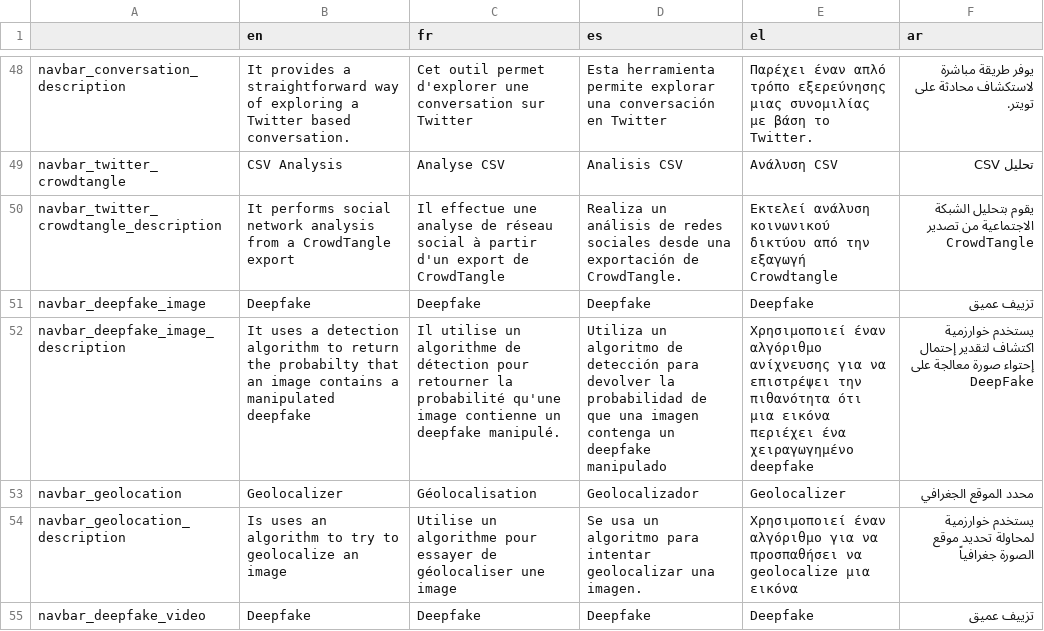
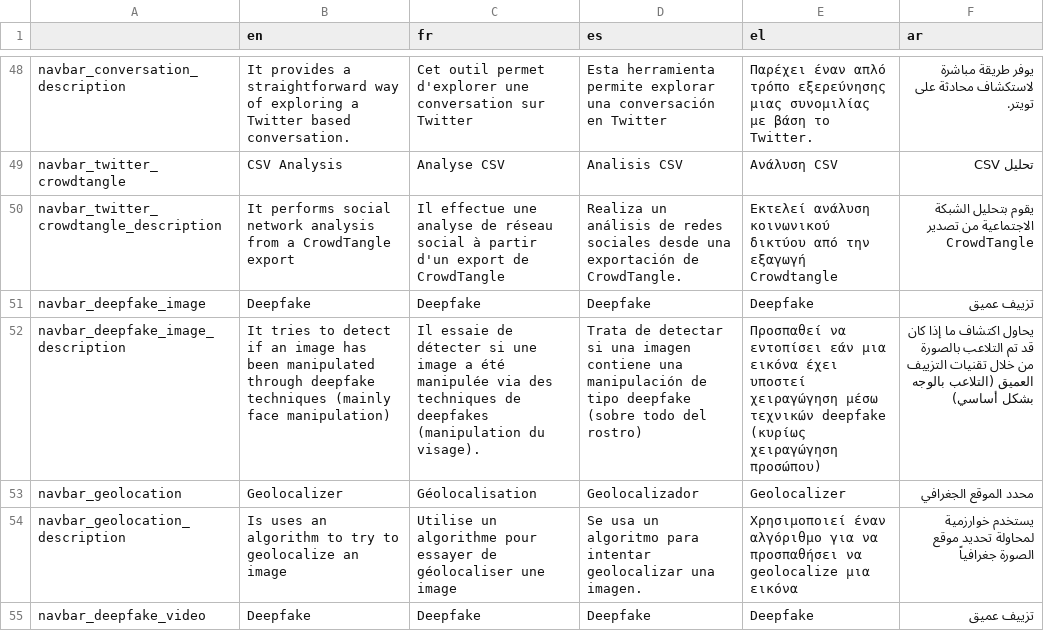
Before and after one commit to AFP-Medialab/InVID-Translations, a TSV file: components/NavItems/tools/Alltools.tsv, drawn as a sheet; only a part is shown, gaps mark what is left out.

Commit message:
Update Alltools.tsv
updates deepfake tool

```diff
--- a/components/NavItems/tools/Alltools.tsv
+++ b/components/NavItems/tools/Alltools.tsv
@@ -51,3 +51,3 @@ navbar_twitter_crowdtangle_description	It performs social network analysis from
 navbar_deepfake_image	Deepfake	Deepfake	Deepfake	Deepfake	تزييف عميق
-navbar_deepfake_image_description	It uses a detection algorithm to return the probabilty that an image contains a manipulated deepfake	Il utilise un algorithme de détection pour retourner la probabilité qu'une image contienne un deepfake manipulé.	Utiliza un algoritmo de detección para devolver la probabilidad de que una imagen contenga un deepfake manipulado	Χρησιμοποιεί έναν αλγόριθμο ανίχνευσης για να επιστρέψει την πιθανότητα ότι μια εικόνα περιέχει ένα χειραγωγημένο deepfake	يستخدم خوارزمية اكتشاف لتقدير إحتمال إحتواء صورة معالجة على DeepFake
+navbar_deepfake_image_description	It tries to detect if an image has been manipulated through deepfake techniques (mainly face manipulation)	Il essaie de détecter si une image a été manipulée via des techniques de deepfakes (manipulation du visage).	Trata de detectar si una imagen contiene una manipulación de tipo deepfake (sobre todo del rostro)	Προσπαθεί να εντοπίσει εάν μια εικόνα έχει υποστεί χειραγώγηση μέσω τεχνικών deepfake (κυρίως χειραγώγηση προσώπου)	يحاول اكتشاف ما إذا كان قد تم التلاعب بالصورة من خلال تقنيات التزييف العميق (التلاعب بالوجه بشكل أساسي)
 navbar_geolocation	Geolocalizer	Géolocalisation	Geolocalizador	Geolocalizer	محدد الموقع الجغرافي	
```
